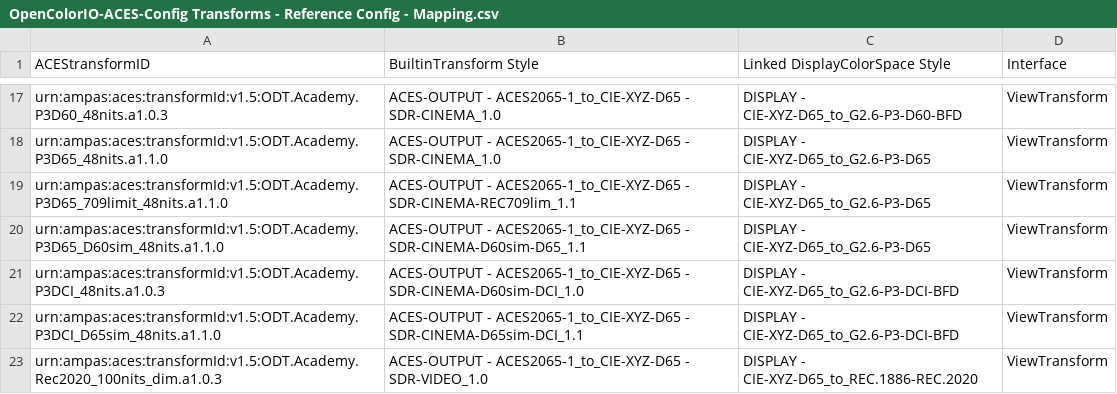
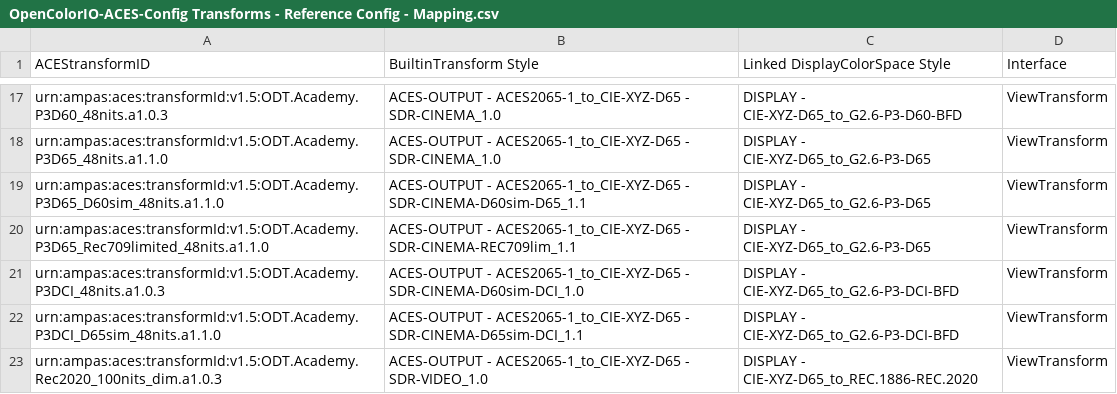
Before and after one commit to AcademySoftwareFoundation/OpenColorIO-Config-ACES, a CSV file: opencolorio_config_aces/config/reference/generate/resources/OpenColorIO-ACES-Config Transforms - Reference Config - Mapping.csv, drawn as a sheet; only a part is shown, gaps mark what is left out; removed rows and columns are numbered as before the commit, all else as after; the diff covers the shown part only; the diff names each change by its address in the sheet, - before the commit and + after, or states it on an @@ line.

Commit message:
Use updated "ACEStransformID" from "https://github.com/scottdyer/aces-dev/commit/4b88ef35afc41e58ea52d9acde68af24e75b58c5".
Signed-off-by: Thomas Mansencal <thomas.mansencal@gmail.com>

```diff
--- a/opencolorio_config_aces/config/reference/generate/resources/OpenColorIO-ACES-Config Transforms - Reference Config - Mapping.csv
+++ b/opencolorio_config_aces/config/reference/generate/resources/OpenColorIO-ACES-Config Transforms - Reference Config - Mapping.csv
-row 19: urn:ampas:aces:transformId:v1.5:ODT.Academy.P3D65_709limit_48nits.a1.1.0 | ACES-OUTPUT - ACES2065-1_to_CIE-XYZ-D65 - SDR-CINEMA-REC709lim_1.1 | DISPLAY - CIE-XYZ-D65_to_G2.6-P3-D65 | ViewTransform
+row 20: urn:ampas:aces:transformId:v1.5:ODT.Academy.P3D65_Rec709limited_48nits.a1.1.0 | ACES-OUTPUT - ACES2065-1_to_CIE-XYZ-D65 - SDR-CINEMA-REC709lim_1.1 | DISPLAY - CIE-XYZ-D65_to_G2.6-P3-D65 | ViewTransform
```
Also changed, not shown: 7 added rows, 7 removed rows and 3 edited cells elsewhere in this file, 1 other file.
